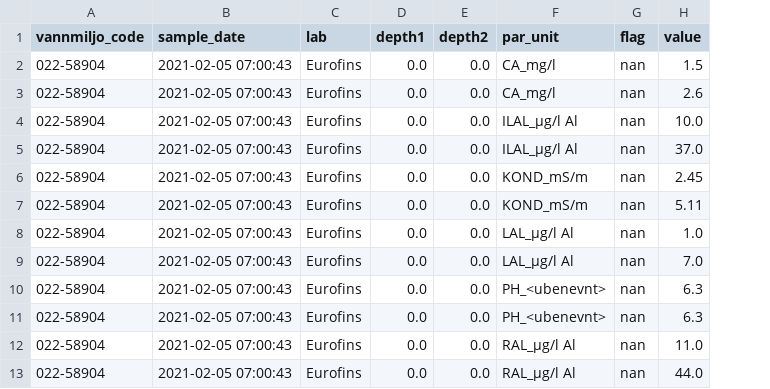
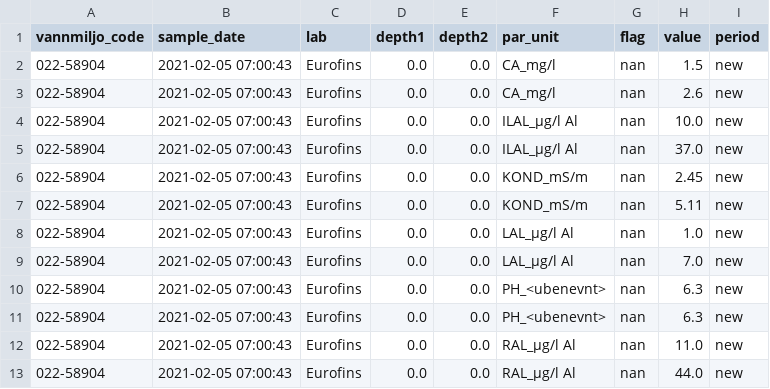
Before and after one commit to NIVANorge/tiltaksovervakingen, a CSV file: output/eurofins_2021_q1_v2/eurofins_2021_q1_v2_duplicates.csv, drawn as a sheet; only a part is shown; the diff names each change by its address in the sheet, - before the commit and + after, or states it on an @@ line.

```diff
--- a/output/eurofins_2021_q1_v2/eurofins_2021_q1_v2_duplicates.csv
+++ b/output/eurofins_2021_q1_v2/eurofins_2021_q1_v2_duplicates.csv
+column I (period), rows 2-13: all new
```
Also changed, not shown: output/eurofins_2020_q4_v1/eurofins_2020_q4_v1_duplicates.csv, output/eurofins_2021_q2_v2/eurofins_2021_q2_v2_duplicates.csv, 15 other files.
